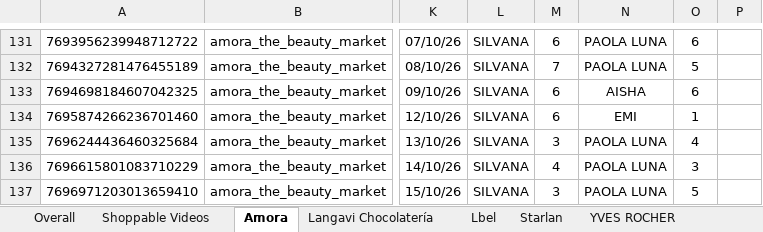
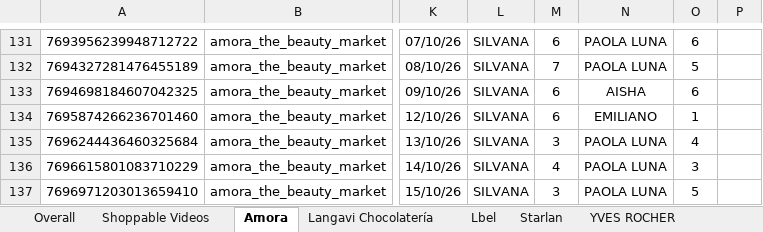
Before and after one commit to zoidanoficial-alt/PROYECTO, an Excel workbook: Opreation_actualizado_28sep-26oct.xlsx, sheet Amora, drawn as a sheet; only a part is shown, gaps mark what is left out; values as stored, in another font and other column widths than the file's, no borders; the diff names each change by its address in the sheet, - before the commit and + after, or states it on an @@ line.

```diff
--- a/Opreation_actualizado_28sep-26oct.xlsx (sheet Amora)
+++ b/Opreation_actualizado_28sep-26oct.xlsx (sheet Amora)
-N134: EMI
+N134: EMILIANO
```
